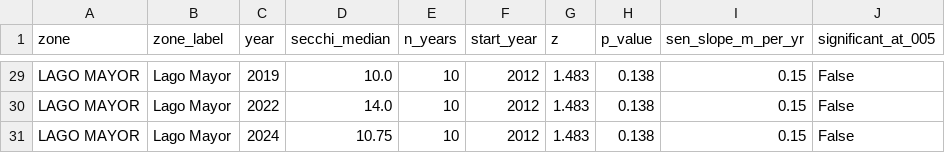
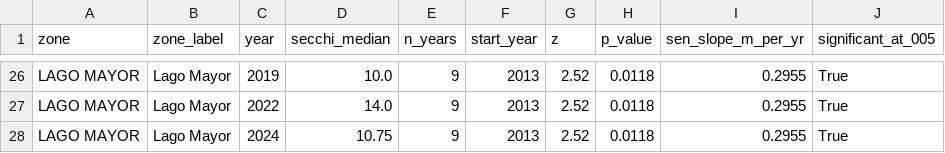
Before and after one commit to Andre031222/harmonized-titicaca-transparency, a CSV file: results/tidy/annual_trends.csv, drawn as a sheet; only a part is shown, gaps mark what is left out; addresses are those after the commit; the diff covers the shown part only; the diff names each change by its address in the sheet, - before the commit and + after, or states it on an @@ line.

Commit message:
Test trends on dry-season campaigns only
The record holds a single wet-season campaign (December 2012), the first
value of the Lago Mayor and Lago Menor series. Mixing it with July-October
campaigns erased the Lago Mayor trend. The annual medians now carry a season
column; the primary series is dry-season only (Lago Mayor +0.30 m/yr,
P = 0.012), and the all-campaign series is exported as a sensitivity result.
The trend figure shows the wet-season campaign hatched.

```diff
--- a/results/tidy/annual_trends.csv
+++ b/results/tidy/annual_trends.csv
-E26:E28 (n_years): 10
+E26:E28 (n_years): 9
-F26:F28 (start_year): 2012
+F26:F28 (start_year): 2013
-G26:G28 (z): 1.483
+G26:G28 (z): 2.52
-H26:H28 (p_value): 0.138
+H26:H28 (p_value): 0.0118
-I26:I28 (sen_slope_m_per_yr): 0.15
+I26:I28 (sen_slope_m_per_yr): 0.2955
-J26:J28 (significant_at_005): False
+J26:J28 (significant_at_005): True
```
Also changed, not shown: 3 removed rows and 100 edited cells elsewhere in this file, data/processed/insitu_annual_medians.csv, results/tidy/trend_start_year_sensitivity.csv, 8 other files.
